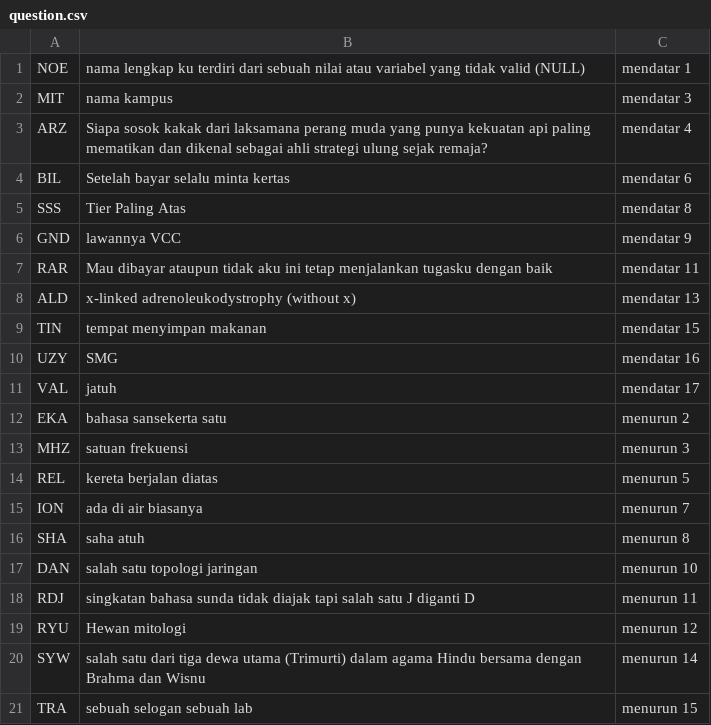
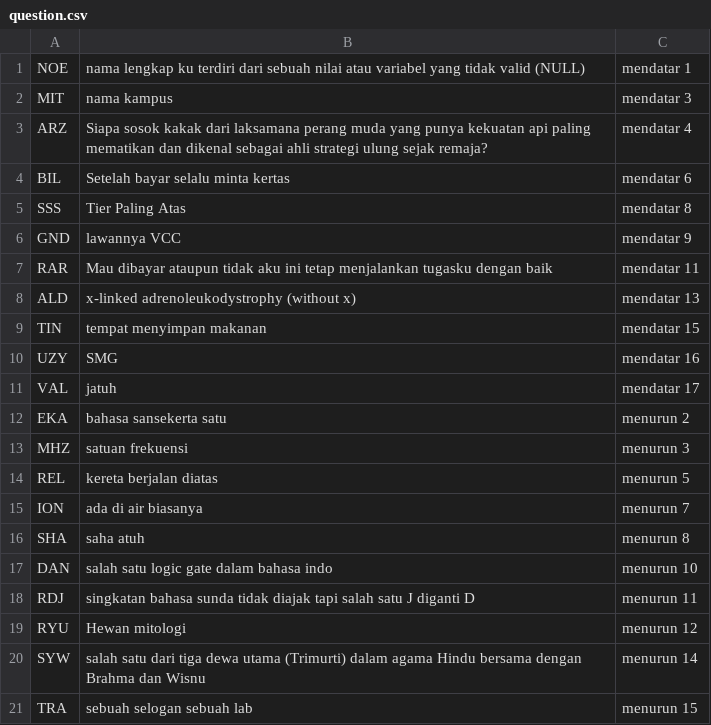
Before and after one commit to TakanashaTaryu/EasterEggDlor, a CSV file: API/question.csv, drawn as a sheet.

Commit message:
modified:   API/FullKey.json 	modified:   API/question.csv

```diff
--- a/API/question.csv
+++ b/API/question.csv
@@ -16,3 +16,3 @@ ION, ada di air biasanya, menurun 7
 SHA, saha atuh, menurun 8
-DAN, salah satu topologi jaringan, menurun 10
+DAN, salah satu logic gate dalam bahasa indo, menurun 10
 RDJ, singkatan bahasa sunda tidak diajak tapi salah satu J diganti D, menurun 11
```
Also changed, not shown: 1 other file.
